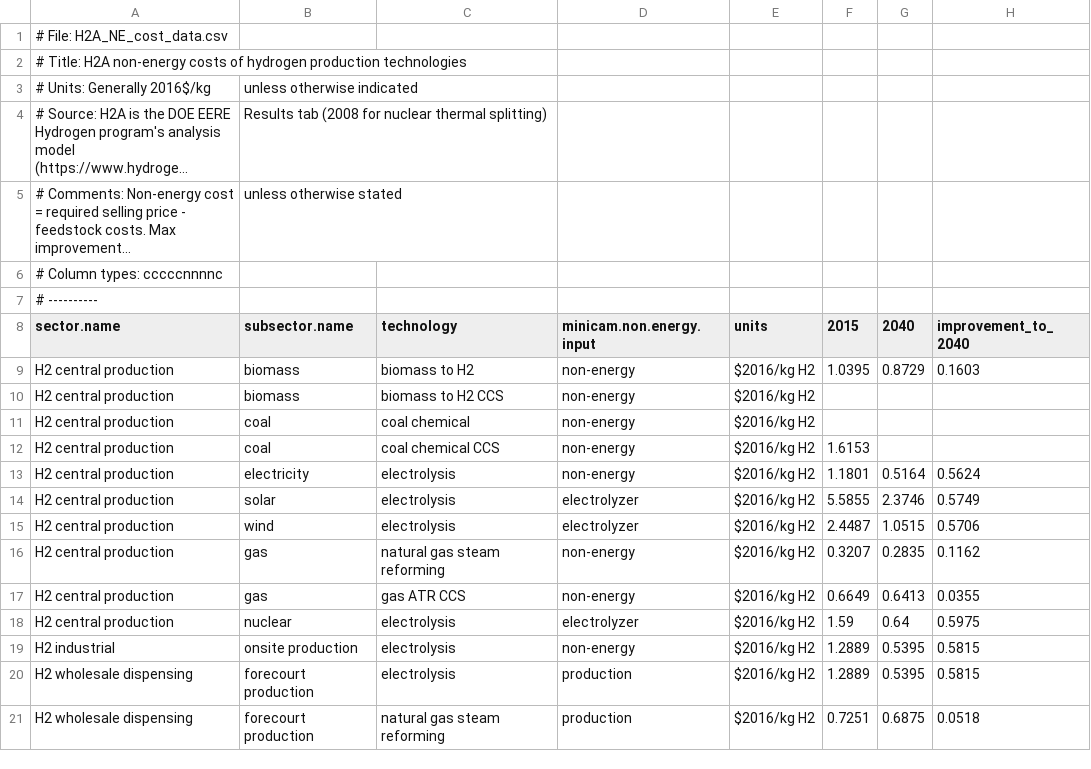
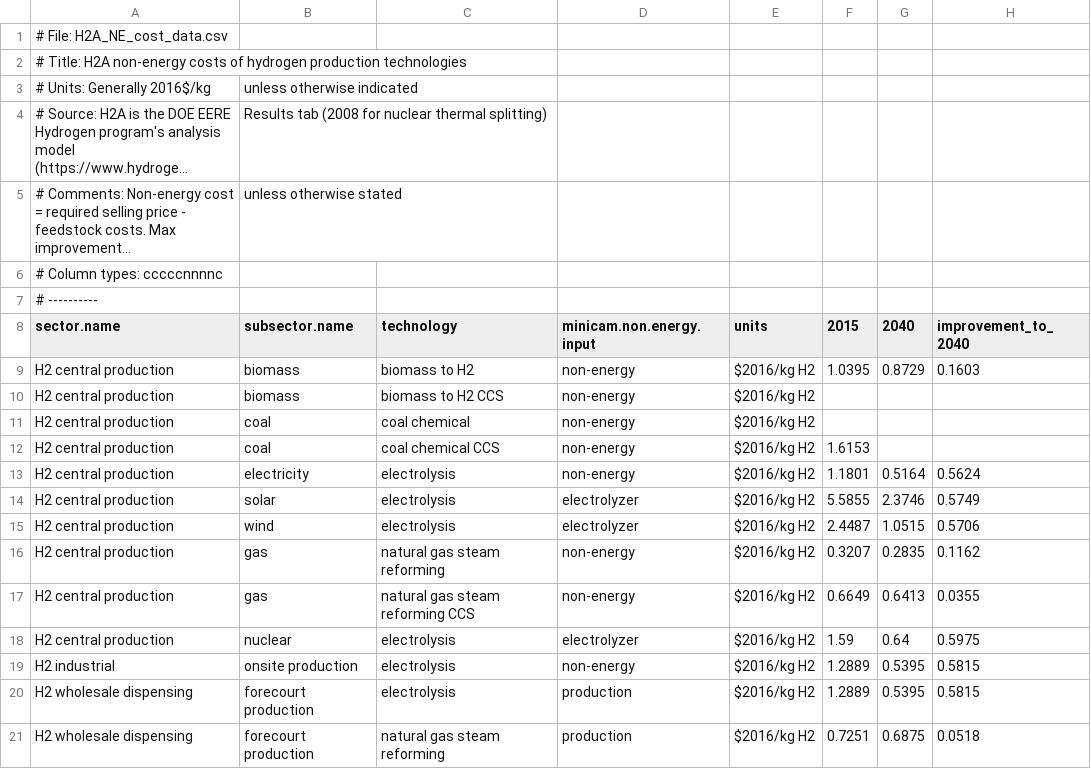
Before and after one commit to jayfuhrman/min-viable-cdr, a CSV file: input/gcamdata/inst/extdata/energy/H2A_NE_cost_data.csv, drawn as a sheet; only a part is shown; long unchanged cells end in …; the diff names each change by its address in the sheet, - before the commit and + after, or states it on an @@ line.

Commit message:
change back name of gas CCS H2 tech

```diff
--- a/input/gcamdata/inst/extdata/energy/H2A_NE_cost_data.csv
+++ b/input/gcamdata/inst/extdata/energy/H2A_NE_cost_data.csv
-C17 (technology): gas ATR CCS
+C17 (technology): natural gas steam reforming CCS
```
Also changed, not shown: input/gcamdata/inst/extdata/energy/A25.globaltech_co2capture.csv.
